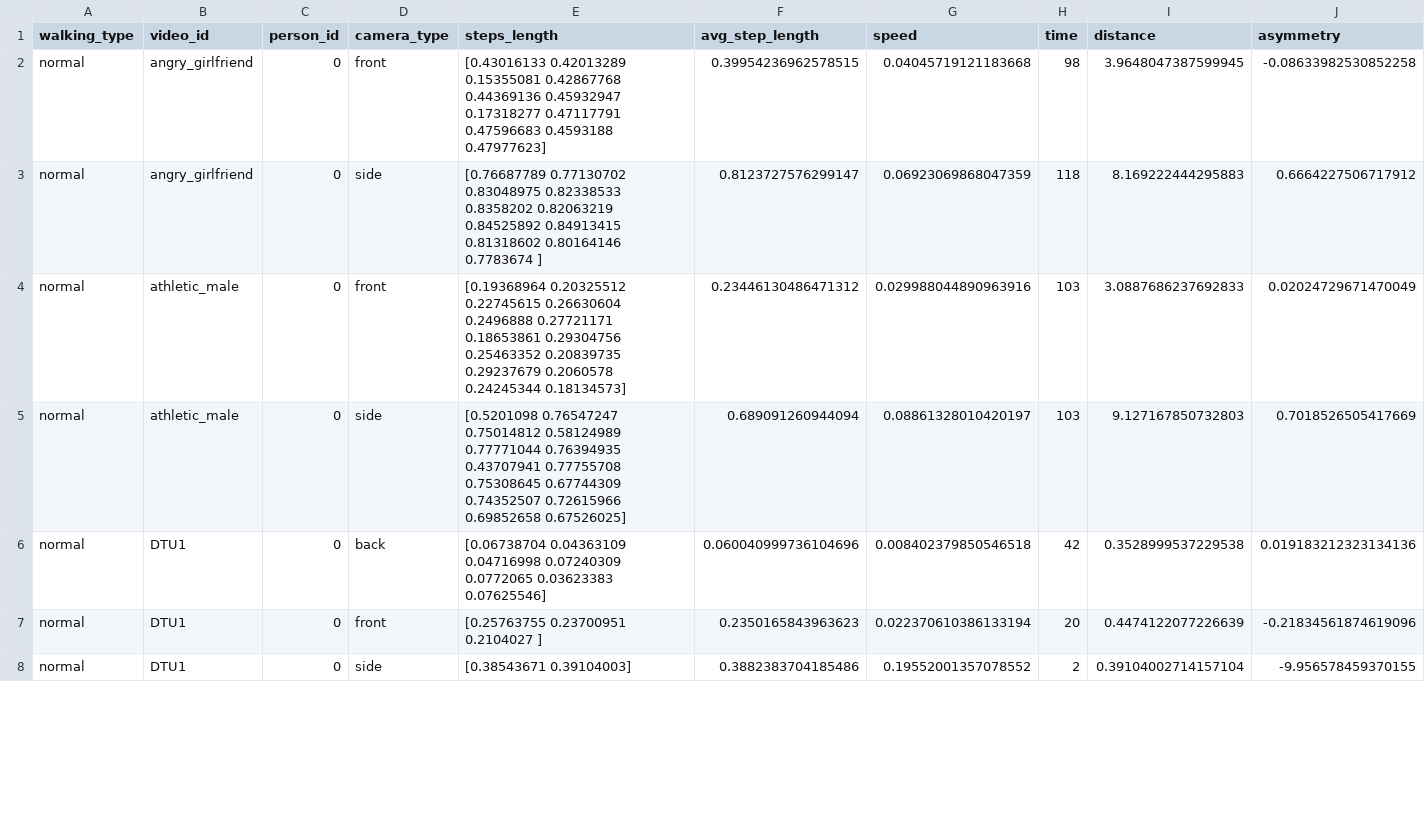
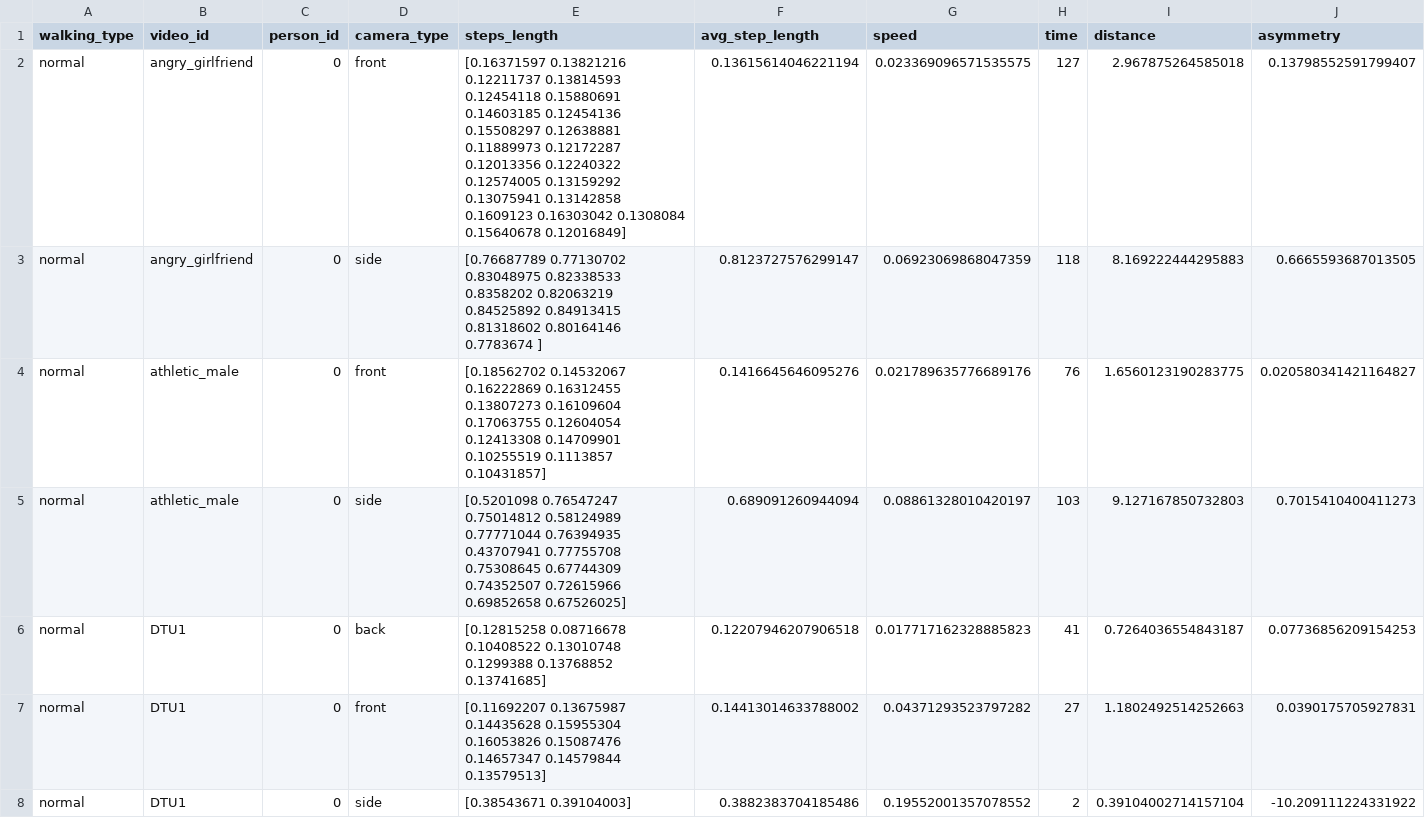
Before and after one commit to hrapek/Biomechanics, a CSV file: biometrics_data.csv, drawn as a sheet; only a part is shown; the diff covers the shown part only.

Commit message:
Adding multiple people tracking to biometrics df

```diff
--- a/biometrics_data.csv
+++ b/biometrics_data.csv
@@ -1,15 +1,18 @@
 walking_type;video_id;person_id;camera_type;steps_length;avg_step_length;speed;time;distance;asymmetry
-normal;angry_girlfriend;0;front;"[0.43016133 0.42013289 0.15355081 0.42867768 0.44369136 0.45932947
- 0.17318277 0.47117791 0.47596683 0.4593188  0.47977623]";0.39954236962578515;0.04045719121183668;98;3.9648047387599945;-0.08633982530852258
-normal;angry_girlfriend;0;side;"[0.76687789 0.77130702 0.83048975 0.82338533 0.8358202  0.82063219
- 0.84525892 0.84913415 0.81318602 0.80164146 0.7783674 ]";0.8123727576299147;0.06923069868047359;118;8.169222444295883;0.6664227506717912
-normal;athletic_male;0;front;"[0.19368964 0.20325512 0.22745615 0.26630604 0.2496888  0.27721171
- 0.18653861 0.29304756 0.25463352 0.20839735 0.29237679 0.2060578
- 0.24245344 0.18134573]";0.23446130486471312;0.029988044890963916;103;3.0887686237692833;0.02024729671470049
-normal;athletic_male;0;side;"[0.5201098  0.76547247 0.75014812 0.58124989 0.77771044 0.76394935
- 0.43707941 0.77755708 0.75308645 0.67744309 0.74352507 0.72615966
- 0.69852658 0.67526025]";0.689091260944094;0.08861328010420197;103;9.127167850732803;0.7018526505417669
-normal;DTU1;0;back;"[0.06738704 0.04363109 0.04716998 0.07240309 0.0772065  0.03623383
- 0.07625546]";0.060040999736104696;0.008402379850546518;42;0.3528999537229538;0.019183212323134136
-normal;DTU1;0;front;[0.25763755 0.23700951 0.2104027 ];0.2350165843963623;0.022370610386133194;20;0.4474122077226639;-0.21834561874619096
-normal;DTU1;0;side;[0.38543671 0.39104003];0.3882383704185486;0.19552001357078552;2;0.39104002714157104;-9.956578459370155
+normal;angry_girlfriend;0;front;"[0.16371597 0.13821216 0.12211737 0.13814593 0.12454118 0.15880691
+ 0.14603185 0.12454136 0.15508297 0.12638881 0.11889973 0.12172287
+ 0.12013356 0.12240322 0.12574005 0.13159292 0.13075941 0.13142858
+ 0.1609123  0.16303042 0.1308084  0.15640678 0.12016849]";0.13615614046221194;0.023369096571535575;127;2.967875264585018;0.13798552591799407
+normal;angry_girlfriend;0;side;"[0.76687789 0.77130702 0.83048975 0.82338533 0.8358202  0.82063219
+ 0.84525892 0.84913415 0.81318602 0.80164146 0.7783674 ]";0.8123727576299147;0.06923069868047359;118;8.169222444295883;0.6665593687013505
+normal;athletic_male;0;front;"[0.18562702 0.14532067 0.16222869 0.16312455 0.13807273 0.16109604
+ 0.17063755 0.12604054 0.12413308 0.14709901 0.10255519 0.1113857
+ 0.10431857]";0.1416645646095276;0.021789635776689176;76;1.6560123190283775;0.020580341421164827
+normal;athletic_male;0;side;"[0.5201098  0.76547247 0.75014812 0.58124989 0.77771044 0.76394935
+ 0.43707941 0.77755708 0.75308645 0.67744309 0.74352507 0.72615966
+ 0.69852658 0.67526025]";0.689091260944094;0.08861328010420197;103;9.127167850732803;0.7015410400411273
+normal;DTU1;0;back;"[0.12815258 0.08716678 0.10408522 0.13010748 0.1299388  0.13768852
+ 0.13741685]";0.12207946207906518;0.017717162328885823;41;0.7264036554843187;0.07736856209154253
+normal;DTU1;0;front;"[0.11692207 0.13675987 0.14435628 0.15955304 0.16053826 0.15087476
+ 0.14657347 0.14579844 0.13579513]";0.14413014633788002;0.04371293523797282;27;1.1802492514252663;0.0390175705927831
+normal;DTU1;0;side;[0.38543671 0.39104003];0.3882383704185486;0.19552001357078552;2;0.39104002714157104;-10.209111224331922
```
Also changed, not shown: 78 edited cells elsewhere in this file, 2 other files.
